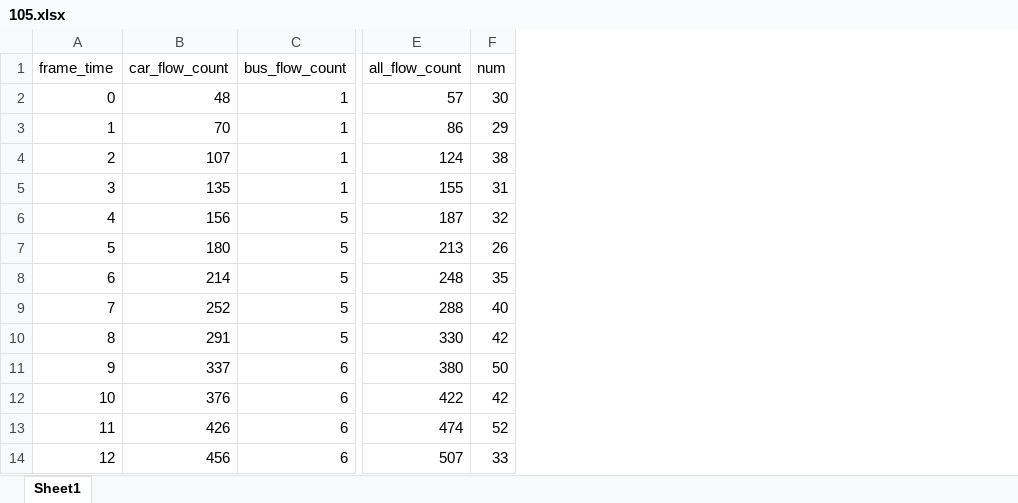
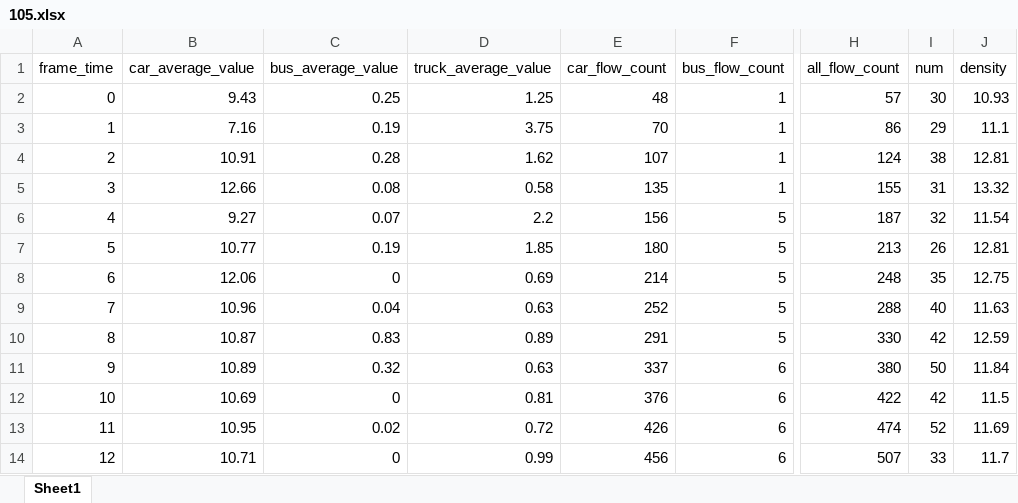
Before and after one commit to pengshi12138/huawei-E, an Excel workbook: data/traffic_volume/105/105.xlsx, sheet Sheet1, drawn as a sheet; only a part is shown, gaps mark what is left out; values as stored, in another font and other column widths than the file's, no borders; the diff names each change by its address in the sheet, - before the commit and + after, or states it on an @@ line.

```diff
--- a/data/traffic_volume/105/105.xlsx (sheet Sheet1)
+++ b/data/traffic_volume/105/105.xlsx (sheet Sheet1)
+column B (car_average_value), rows 2-14: 9.43 | 7.16 | 10.91 | 12.66 | 9.27 | 10.77 | 12.06 | 10.96 | 10.87 | 10.89 | 10.69 | 10.95 | 10.71
+column C (bus_average_value), rows 2-14: 0.25 | 0.19 | 0.28 | 0.08 | 0.07 | 0.19 | 0 | 0.04 | 0.83 | 0.32 | 0 | 0.02 | 0
+column D (truck_average_value), rows 2-14: 1.25 | 3.75 | 1.62 | 0.58 | 2.2 | 1.85 | 0.69 | 0.63 | 0.89 | 0.63 | 0.81 | 0.72 | 0.99
+column J (density), rows 2-14: 10.93 | 11.1 | 12.81 | 13.32 | 11.54 | 12.81 | 12.75 | 11.63 | 12.59 | 11.84 | 11.5 | 11.69 | 11.7
```
Also changed, not shown: formulas that keep their value, data/traffic_volume/103/103.xlsx, data/traffic_volume/107/107.xlsx, 3 other files.
